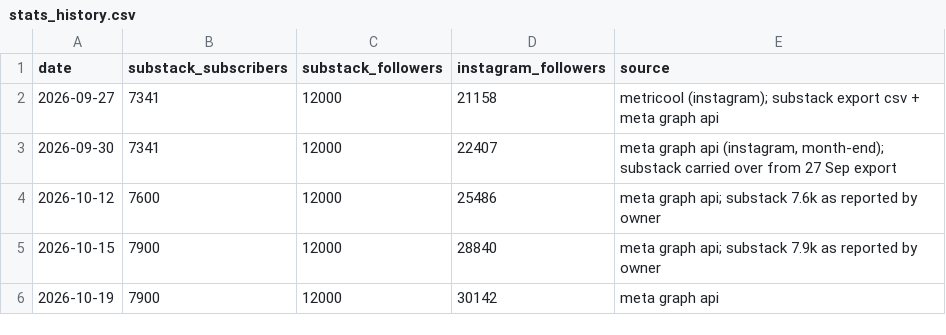
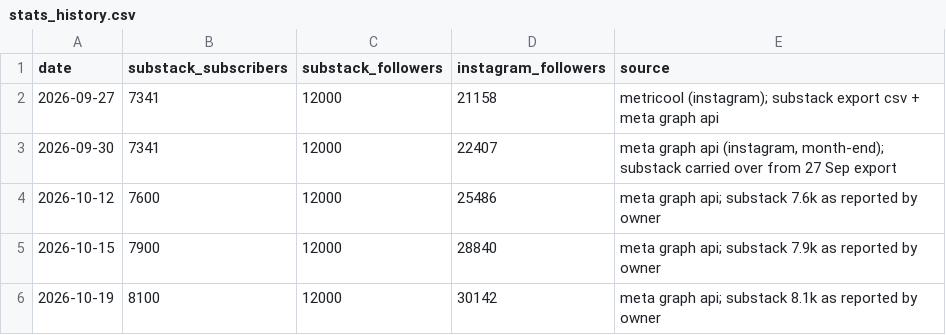
Before and after one commit to carmenmartinezferrer/firstrepo, a CSV file: media-kit/stats_history.csv, drawn as a sheet.

```diff
--- a/media-kit/stats_history.csv
+++ b/media-kit/stats_history.csv
@@ -5,2 +5,2 @@ date,substack_subscribers,substack_followers,instagram_followers,source
 2026-10-15,7900,12000,28840,meta graph api; substack 7.9k as reported by owner
-2026-10-19,7900,12000,30142,meta graph api
+2026-10-19,8100,12000,30142,meta graph api; substack 8.1k as reported by owner
```
